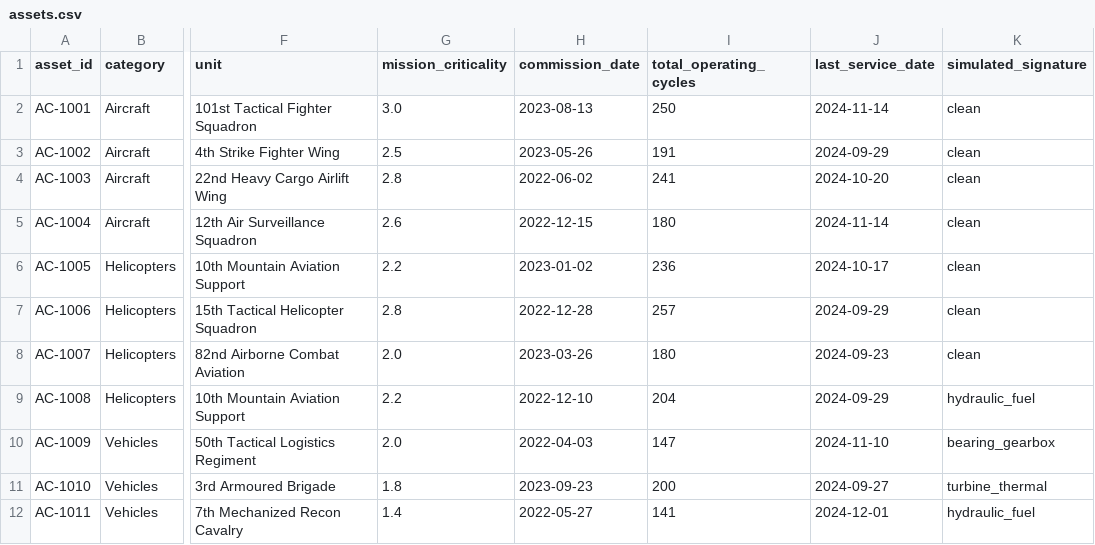
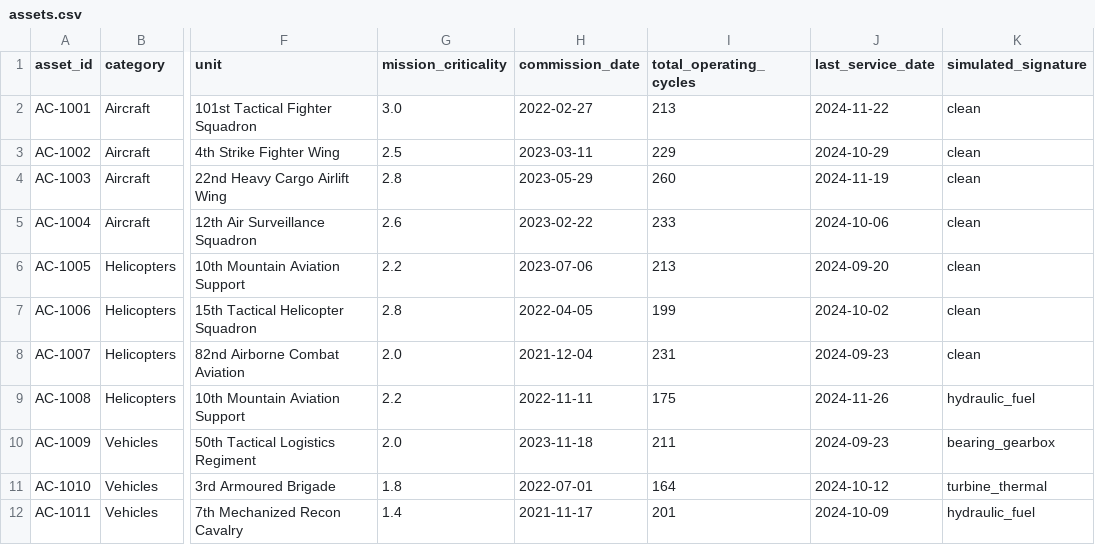
Before and after one commit to Siddh7-ai/bob-ai-hackathon-team-dark, a CSV file: data/raw/assets.csv, drawn as a sheet; only a part is shown, gaps mark what is left out; the diff covers the shown part only; the diff names each change by its address in the sheet, - before the commit and + after, or states it on an @@ line.

```diff
--- a/data/raw/assets.csv
+++ b/data/raw/assets.csv
-H2 (commission_date): 2023-08-13
+H2 (commission_date): 2022-02-27
-I2 (total_operating_cycles): 250
+I2 (total_operating_cycles): 213
-J2 (last_service_date): 2024-11-14
+J2 (last_service_date): 2024-11-22
-H3 (commission_date): 2023-05-26
+H3 (commission_date): 2023-03-11
-I3 (total_operating_cycles): 191
+I3 (total_operating_cycles): 229
-J3 (last_service_date): 2024-09-29
+J3 (last_service_date): 2024-10-29
-H4 (commission_date): 2022-06-02
+H4 (commission_date): 2023-05-29
-I4 (total_operating_cycles): 241
+I4 (total_operating_cycles): 260
-J4 (last_service_date): 2024-10-20
+J4 (last_service_date): 2024-11-19
-H5 (commission_date): 2022-12-15
+H5 (commission_date): 2023-02-22
-I5 (total_operating_cycles): 180
+I5 (total_operating_cycles): 233
-J5 (last_service_date): 2024-11-14
+J5 (last_service_date): 2024-10-06
-H6 (commission_date): 2023-01-02
+H6 (commission_date): 2023-07-06
-I6 (total_operating_cycles): 236
+I6 (total_operating_cycles): 213
-J6 (last_service_date): 2024-10-17
+J6 (last_service_date): 2024-09-20
-H7 (commission_date): 2022-12-28
+H7 (commission_date): 2022-04-05
-I7 (total_operating_cycles): 257
+I7 (total_operating_cycles): 199
-J7 (last_service_date): 2024-09-29
+J7 (last_service_date): 2024-10-02
-H8 (commission_date): 2023-03-26
+H8 (commission_date): 2021-12-04
-I8 (total_operating_cycles): 180
+I8 (total_operating_cycles): 231
-H9 (commission_date): 2022-12-10
+H9 (commission_date): 2022-11-11
-I9 (total_operating_cycles): 204
+I9 (total_operating_cycles): 175
-J9 (last_service_date): 2024-09-29
+J9 (last_service_date): 2024-11-26
-H10 (commission_date): 2022-04-03
+H10 (commission_date): 2023-11-18
-I10 (total_operating_cycles): 147
+I10 (total_operating_cycles): 211
-J10 (last_service_date): 2024-11-10
+J10 (last_service_date): 2024-09-23
-H11 (commission_date): 2023-09-23
+H11 (commission_date): 2022-07-01
-I11 (total_operating_cycles): 200
+I11 (total_operating_cycles): 164
-J11 (last_service_date): 2024-09-27
+J11 (last_service_date): 2024-10-12
-H12 (commission_date): 2022-05-27
+H12 (commission_date): 2021-11-17
-I12 (total_operating_cycles): 141
+I12 (total_operating_cycles): 201
-J12 (last_service_date): 2024-12-01
+J12 (last_service_date): 2024-10-09
```
Also changed, not shown: 86 edited cells elsewhere in this file, data/raw/failure_labels.csv, data/raw/service_records.csv, 10 other files.
